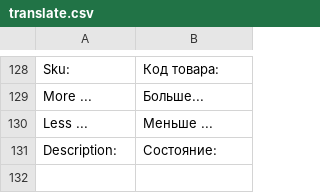
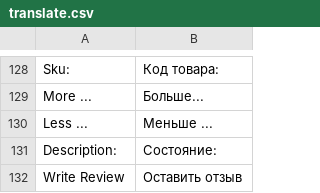
Before and after one commit to dominido/technostock, a CSV file: app/design/frontend/ultimo/unitop/locale/ru_RU/translate.csv, drawn as a sheet; only a part is shown, gaps mark what is left out.

Commit message:
reviews page

```diff
--- a/app/design/frontend/ultimo/unitop/locale/ru_RU/translate.csv
+++ b/app/design/frontend/ultimo/unitop/locale/ru_RU/translate.csv
@@ -131 +131,2 @@
 "Description: ", "Состояние: "
+"Write Review", "Оставить отзыв"
```
Also changed, not shown: 4 other files.
